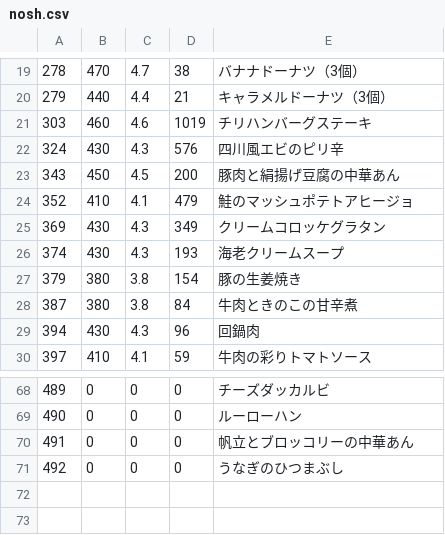
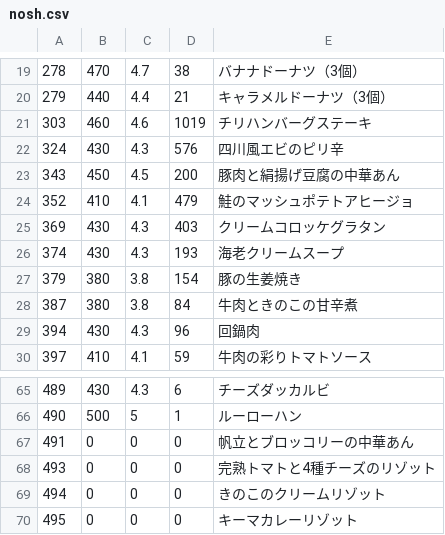
Before and after one commit to s-kono/nosh-review, a CSV file: nosh.csv, drawn as a sheet; only a part is shown, gaps mark what is left out; the diff covers the shown part only.

```diff
--- a/nosh.csv
+++ b/nosh.csv
@@ -24,3 +24,3 @@
 352,410,4.1,479,鮭のマッシュポテトアヒージョ
-369,430,4.3,349,クリームコロッケグラタン
+369,430,4.3,403,クリームコロッケグラタン
 374,430,4.3,193,海老クリームスープ
@@ -68,4 +65,6 @@
-489,0,0,0,チーズダッカルビ
-490,0,0,0,ルーローハン
+489,430,4.3,6,チーズダッカルビ
+490,500,5,1,ルーローハン
 491,0,0,0,帆立とブロッコリーの中華あん
-492,0,0,0,うなぎのひつまぶし
+493,0,0,0,完熟トマトと4種チーズのリゾット
+494,0,0,0,きのこのクリームリゾット
+495,0,0,0,キーマカレーリゾット
```
Also changed, not shown: 3 removed rows and 60 edited cells elsewhere in this file, 1 other file.
